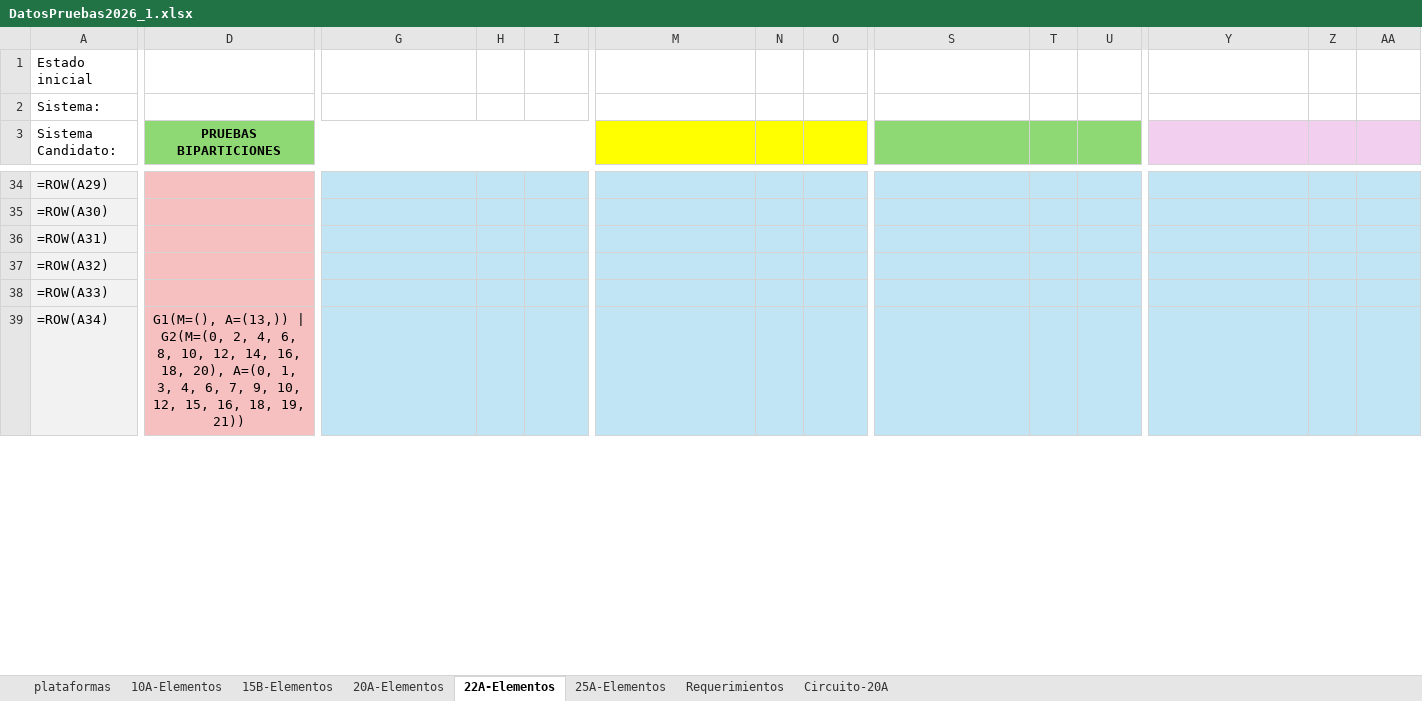
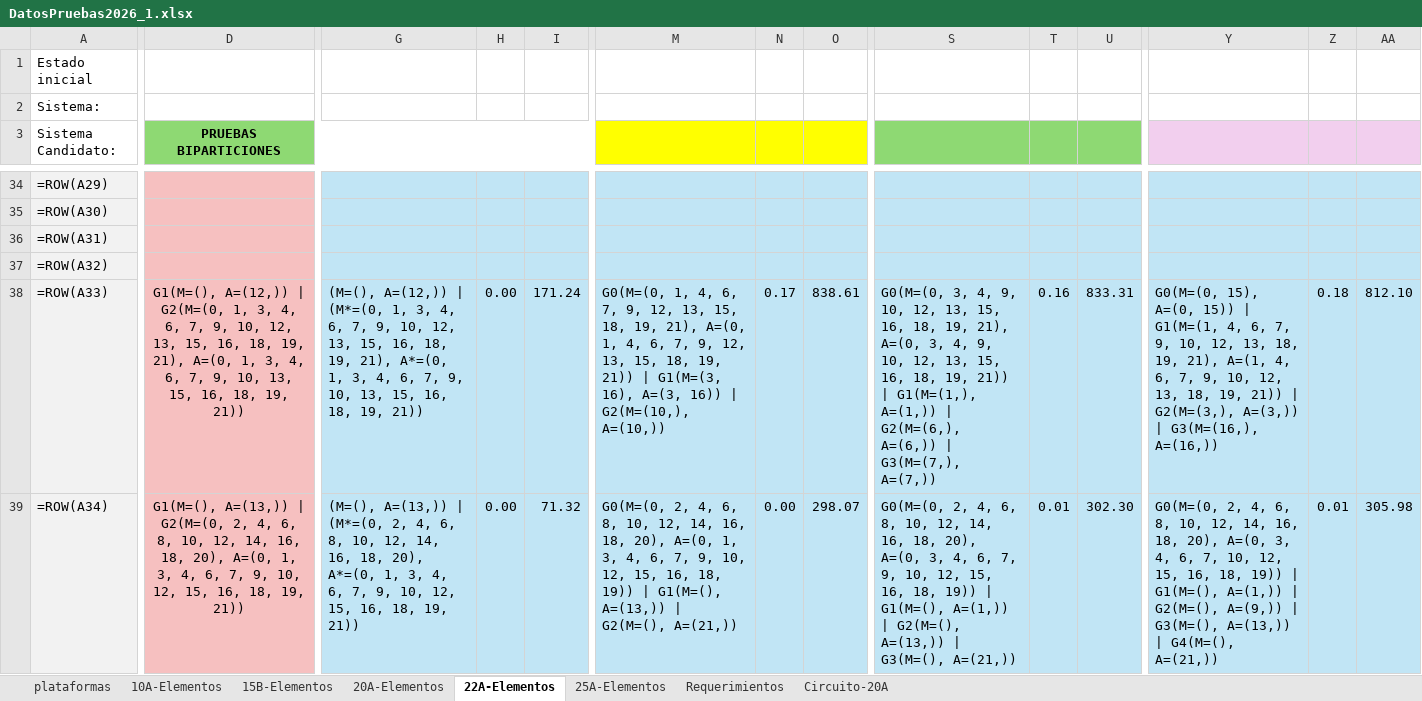
Before and after one commit to CamiOso/BiparticionOptima, an Excel workbook: DatosPruebas2026_1.xlsx, sheet 22A-Elementos, drawn as a sheet; only a part is shown, gaps mark what is left out; values as stored, in another font and other column widths than the file's, no borders; formulas without a stored value are shown as written; the diff covers the shown part only; the diff names each change by its address in the sheet, - before the commit and + after, or states it on an @@ line.

Commit message:
feat: resultados experimentales 22A en curso + watchdog de carga
- DatosPruebas2026_1.xlsx: 22A QNodos completadas filas 11,12,38,39,
  40,45,46,47,52,53,54 (fila 55 en curso, n_max=19). Geo 22A completas
  filas 11,38,39,40,45,46,47,52,53,54 (fila 55 en curso, n_max=19)
- 20A finalizada: QNodos fila 6 (n_max=20, k=2 tardó 26899s) completada,
  disparó cola 22A automáticamente vía vigilante
- scripts/run_*_cola_22A.sh: actualizados con start-k correctos para
  reanudar desde donde se interrumpió (45:4, 52:5)
- scripts/watchdog_carga.sh: nuevo watchdog que mata el proceso más
  reciente si load >4.3 sostenido 15min (protege procesos con >1h)
- Colas encadenadas funcionando: 20A → 22A → 25A (automático)

```diff
--- a/DatosPruebas2026_1.xlsx (sheet 22A-Elementos)
+++ b/DatosPruebas2026_1.xlsx (sheet 22A-Elementos)
-D38 (PRUEBAS BIPARTICIONES): (empty)
+D38 (PRUEBAS BIPARTICIONES): G1(M=(), A=(12,)) | G2(M=(0, 1, 3, 4, 6, 7, 9, 10, 12, 13, 15, 16, 18, 19, 21), A=(0, 1, 3, 4, 6, 7, 9, 10, 13, 15, 16, 18, 19, 21))
-G38: (empty)
+G38: (M=(), A=(12,)) | (M*=(0, 1, 3, 4, 6, 7, 9, 10, 12, 13, 15, 16, 18, 19, 21), A*=(0, 1, 3, 4, 6, 7, 9, 10, 13, 15, 16, 18, 19, 21))
-H38:H39: (empty)
+H38:H39: 0.00
-I38: (empty)
+I38: 171.24
-M38: (empty)
+M38: G0(M=(0, 1, 4, 6, 7, 9, 12, 13, 15, 18, 19, 21), A=(0, 1, 4, 6, 7, 9, 12, 13, 15, 18, 19, 21)) | G1(M=(3, 16), A=(3, 16)) | G2(M=(10,), A=(10,))
-N38: (empty)
+N38: 0.17
-O38: (empty)
+O38: 838.61
-S38: (empty)
+S38: G0(M=(0, 3, 4, 9, 10, 12, 13, 15, 16, 18, 19, 21), A=(0, 3, 4, 9, 10, 12, 13, 15, 16, 18, 19, 21)) | G1(M=(1,), A=(1,)) | G2(M=(6,), A=(6,)) | G3(M=(7,), A=(7,))
-T38: (empty)
+T38: 0.16
-U38: (empty)
+U38: 833.31
-Y38: (empty)
+Y38: G0(M=(0, 15), A=(0, 15)) | G1(M=(1, 4, 6, 7, 9, 10, 12, 13, 18, 19, 21), A=(1, 4, 6, 7, 9, 10, 12, 13, 18, 19, 21)) | G2(M=(3,), A=(3,)) | G3(M=(16,), A=(16,))
-Z38: (empty)
+Z38: 0.18
-AA38: (empty)
+AA38: 812.10
-G39: (empty)
+G39: (M=(), A=(13,)) | (M*=(0, 2, 4, 6, 8, 10, 12, 14, 16, 18, 20), A*=(0, 1, 3, 4, 6, 7, 9, 10, 12, 15, 16, 18, 19, 21))
-I39: (empty)
+I39: 71.32
-M39: (empty)
+M39: G0(M=(0, 2, 4, 6, 8, 10, 12, 14, 16, 18, 20), A=(0, 1, 3, 4, 6, 7, 9, 10, 12, 15, 16, 18, 19)) | G1(M=(), A=(13,)) | G2(M=(), A=(21,))
-N39: (empty)
+N39: 0.00
-O39: (empty)
+O39: 298.07
-S39: (empty)
+S39: G0(M=(0, 2, 4, 6, 8, 10, 12, 14, 16, 18, 20), A=(0, 3, 4, 6, 7, 9, 10, 12, 15, 16, 18, 19)) | G1(M=(), A=(1,)) | G2(M=(), A=(13,)) | G3(M=(), A=(21,))
-T39: (empty)
+T39: 0.01
-U39: (empty)
+U39: 302.30
-Y39: (empty)
+Y39: G0(M=(0, 2, 4, 6, 8, 10, 12, 14, 16, 18, 20), A=(0, 3, 4, 6, 7, 10, 12, 15, 16, 18, 19)) | G1(M=(), A=(1,)) | G2(M=(), A=(9,)) | G3(M=(), A=(13,)) | G4(M=(), A=(21,))
-Z39: (empty)
+Z39: 0.01
-AA39: (empty)
+AA39: 305.98
```
Also changed, not shown: 125 edited cells elsewhere in this sheet, sheet 20A-Elementos, 7 other files.
